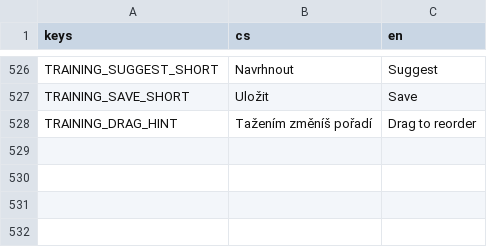
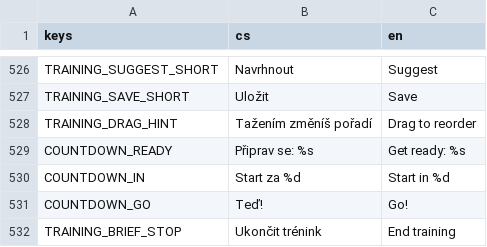
Before and after one commit to michalvomastek/neuro-drills, a CSV file: assets/translations/ui.csv, drawn as a sheet; only a part is shown, gaps mark what is left out; the diff names each change by its address in the sheet, - before the commit and + after, or states it on an @@ line.

```diff
--- a/assets/translations/ui.csv
+++ b/assets/translations/ui.csv
+row 529: COUNTDOWN_READY | Připrav se: %s | Get ready: %s
+row 530: COUNTDOWN_IN | Start za %d | Start in %d
+row 531: COUNTDOWN_GO | Teď! | Go!
+row 532: TRAINING_BRIEF_STOP | Ukončit trénink | End training
```
Also changed, not shown: 12 other files.
